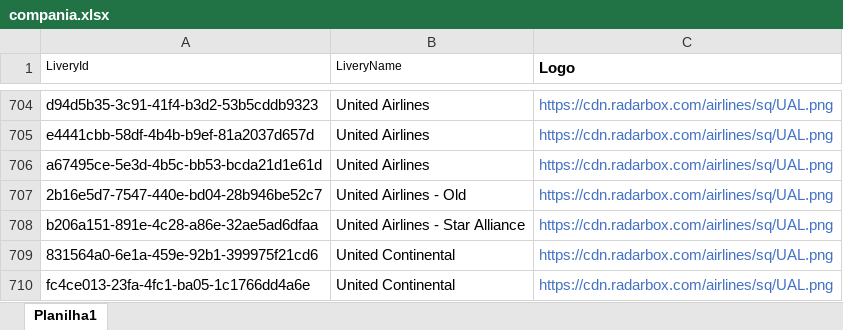
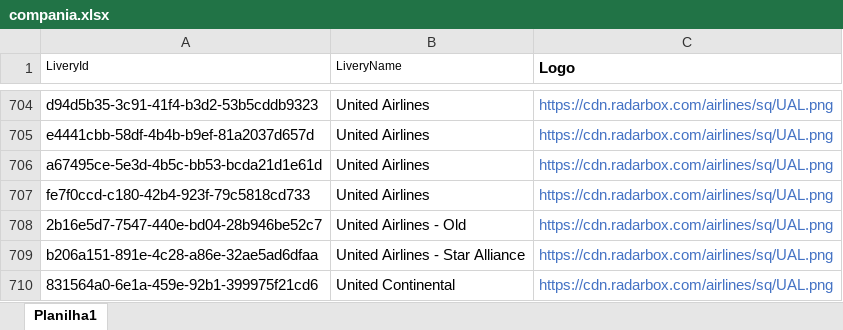
Before and after one commit to Dalmocabral/infinteflightaerobrasil_atc, an Excel workbook: compania.xlsx, sheet Planilha1, drawn as a sheet; only a part is shown, gaps mark what is left out; the shorter side is filled out with more unchanged rows; values as stored, in another font and other column widths than the file's, no borders; the diff names each change by its address in the sheet, - before the commit and + after, or states it on an @@ line.

```diff
--- a/compania.xlsx (sheet Planilha1)
+++ b/compania.xlsx (sheet Planilha1)
+row 707: fe7f0ccd-c180-42b4-923f-79c5818cd733 | United Airlines | https://cdn.radarbox.com/airlines/sq/UAL.png
```
Also changed, not shown: 1 other file.
